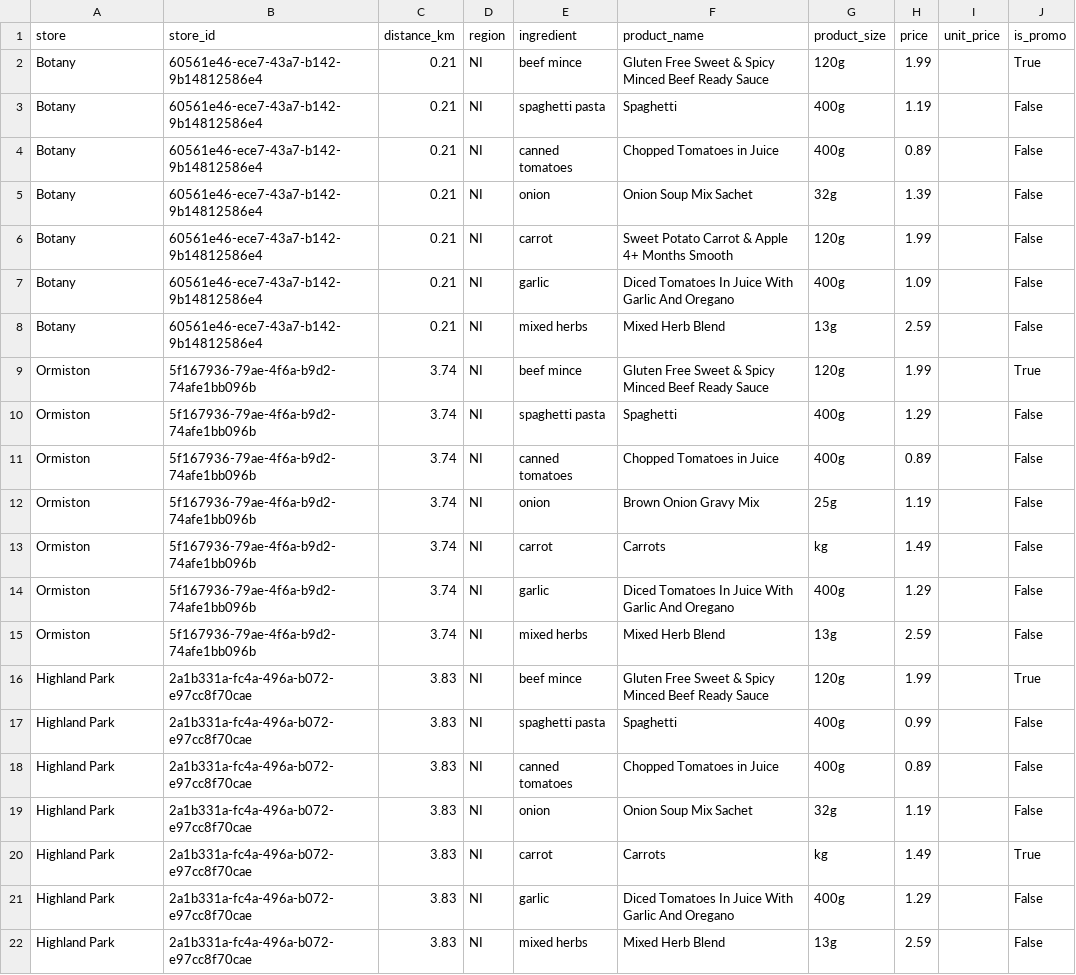
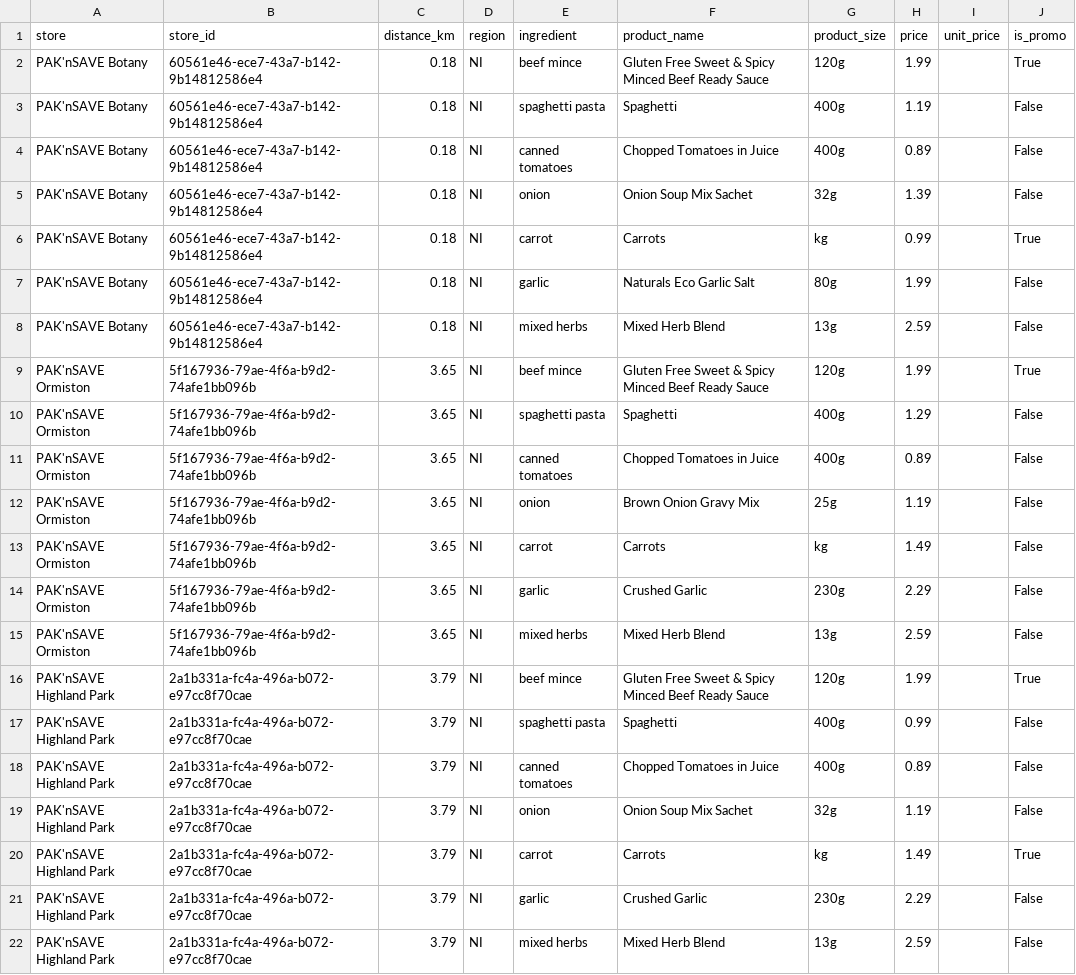
Before and after one commit to Blim3202/NZ-Meal-Cost-Optimiser, a CSV file: data/paknsave_latest_results.csv, drawn as a sheet.

Commit message:
Improved paknsave and newworld category1 blacklist with expansive enumeration. Added search demos and updated logs.md

```diff
--- a/data/paknsave_latest_results.csv
+++ b/data/paknsave_latest_results.csv
@@ -1,22 +1,22 @@
 store,store_id,distance_km,region,ingredient,product_name,product_size,price,unit_price,is_promo
-Botany,60561e46-ece7-43a7-b142-9b14812586e4,0.21,NI,beef mince,Gluten Free Sweet & Spicy Minced Beef Ready Sauce,120g,1.99,,True
-Botany,60561e46-ece7-43a7-b142-9b14812586e4,0.21,NI,spaghetti pasta,Spaghetti,400g,1.19,,False
-Botany,60561e46-ece7-43a7-b142-9b14812586e4,0.21,NI,canned tomatoes,Chopped Tomatoes in Juice,400g,0.89,,False
-Botany,60561e46-ece7-43a7-b142-9b14812586e4,0.21,NI,onion,Onion Soup Mix Sachet,32g,1.39,,False
-Botany,60561e46-ece7-43a7-b142-9b14812586e4,0.21,NI,carrot,Sweet Potato Carrot & Apple 4+ Months Smooth,120g,1.99,,False
-Botany,60561e46-ece7-43a7-b142-9b14812586e4,0.21,NI,garlic,Diced Tomatoes In Juice With Garlic And Oregano,400g,1.09,,False
-Botany,60561e46-ece7-43a7-b142-9b14812586e4,0.21,NI,mixed herbs,Mixed Herb Blend,13g,2.59,,False
-Ormiston,5f167936-79ae-4f6a-b9d2-74afe1bb096b,3.74,NI,beef mince,Gluten Free Sweet & Spicy Minced Beef Ready Sauce,120g,1.99,,True
-Ormiston,5f167936-79ae-4f6a-b9d2-74afe1bb096b,3.74,NI,spaghetti pasta,Spaghetti,400g,1.29,,False
-Ormiston,5f167936-79ae-4f6a-b9d2-74afe1bb096b,3.74,NI,canned tomatoes,Chopped Tomatoes in Juice,400g,0.89,,False
-Ormiston,5f167936-79ae-4f6a-b9d2-74afe1bb096b,3.74,NI,onion,Brown Onion Gravy Mix,25g,1.19,,False
-Ormiston,5f167936-79ae-4f6a-b9d2-74afe1bb096b,3.74,NI,carrot,Carrots,kg,1.49,,False
-Ormiston,5f167936-79ae-4f6a-b9d2-74afe1bb096b,3.74,NI,garlic,Diced Tomatoes In Juice With Garlic And Oregano,400g,1.29,,False
-Ormiston,5f167936-79ae-4f6a-b9d2-74afe1bb096b,3.74,NI,mixed herbs,Mixed Herb Blend,13g,2.59,,False
-Highland Park,2a1b331a-fc4a-496a-b072-e97cc8f70cae,3.83,NI,beef mince,Gluten Free Sweet & Spicy Minced Beef Ready Sauce,120g,1.99,,True
-Highland Park,2a1b331a-fc4a-496a-b072-e97cc8f70cae,3.83,NI,spaghetti pasta,Spaghetti,400g,0.99,,False
-Highland Park,2a1b331a-fc4a-496a-b072-e97cc8f70cae,3.83,NI,canned tomatoes,Chopped Tomatoes in Juice,400g,0.89,,False
-Highland Park,2a1b331a-fc4a-496a-b072-e97cc8f70cae,3.83,NI,onion,Onion Soup Mix Sachet,32g,1.19,,False
-Highland Park,2a1b331a-fc4a-496a-b072-e97cc8f70cae,3.83,NI,carrot,Carrots,kg,1.49,,True
-Highland Park,2a1b331a-fc4a-496a-b072-e97cc8f70cae,3.83,NI,garlic,Diced Tomatoes In Juice With Garlic And Oregano,400g,1.29,,False
-Highland Park,2a1b331a-fc4a-496a-b072-e97cc8f70cae,3.83,NI,mixed herbs,Mixed Herb Blend,13g,2.59,,False
+PAK'nSAVE Botany,60561e46-ece7-43a7-b142-9b14812586e4,0.18,NI,beef mince,Gluten Free Sweet & Spicy Minced Beef Ready Sauce,120g,1.99,,True
+PAK'nSAVE Botany,60561e46-ece7-43a7-b142-9b14812586e4,0.18,NI,spaghetti pasta,Spaghetti,400g,1.19,,False
+PAK'nSAVE Botany,60561e46-ece7-43a7-b142-9b14812586e4,0.18,NI,canned tomatoes,Chopped Tomatoes in Juice,400g,0.89,,False
+PAK'nSAVE Botany,60561e46-ece7-43a7-b142-9b14812586e4,0.18,NI,onion,Onion Soup Mix Sachet,32g,1.39,,False
+PAK'nSAVE Botany,60561e46-ece7-43a7-b142-9b14812586e4,0.18,NI,carrot,Carrots,kg,0.99,,True
+PAK'nSAVE Botany,60561e46-ece7-43a7-b142-9b14812586e4,0.18,NI,garlic,Naturals Eco Garlic Salt,80g,1.99,,False
+PAK'nSAVE Botany,60561e46-ece7-43a7-b142-9b14812586e4,0.18,NI,mixed herbs,Mixed Herb Blend,13g,2.59,,False
+PAK'nSAVE Ormiston,5f167936-79ae-4f6a-b9d2-74afe1bb096b,3.65,NI,beef mince,Gluten Free Sweet & Spicy Minced Beef Ready Sauce,120g,1.99,,True
+PAK'nSAVE Ormiston,5f167936-79ae-4f6a-b9d2-74afe1bb096b,3.65,NI,spaghetti pasta,Spaghetti,400g,1.29,,False
+PAK'nSAVE Ormiston,5f167936-79ae-4f6a-b9d2-74afe1bb096b,3.65,NI,canned tomatoes,Chopped Tomatoes in Juice,400g,0.89,,False
+PAK'nSAVE Ormiston,5f167936-79ae-4f6a-b9d2-74afe1bb096b,3.65,NI,onion,Brown Onion Gravy Mix,25g,1.19,,False
+PAK'nSAVE Ormiston,5f167936-79ae-4f6a-b9d2-74afe1bb096b,3.65,NI,carrot,Carrots,kg,1.49,,False
+PAK'nSAVE Ormiston,5f167936-79ae-4f6a-b9d2-74afe1bb096b,3.65,NI,garlic,Crushed Garlic,230g,2.29,,False
+PAK'nSAVE Ormiston,5f167936-79ae-4f6a-b9d2-74afe1bb096b,3.65,NI,mixed herbs,Mixed Herb Blend,13g,2.59,,False
+PAK'nSAVE Highland Park,2a1b331a-fc4a-496a-b072-e97cc8f70cae,3.79,NI,beef mince,Gluten Free Sweet & Spicy Minced Beef Ready Sauce,120g,1.99,,True
+PAK'nSAVE Highland Park,2a1b331a-fc4a-496a-b072-e97cc8f70cae,3.79,NI,spaghetti pasta,Spaghetti,400g,0.99,,False
+PAK'nSAVE Highland Park,2a1b331a-fc4a-496a-b072-e97cc8f70cae,3.79,NI,canned tomatoes,Chopped Tomatoes in Juice,400g,0.89,,False
+PAK'nSAVE Highland Park,2a1b331a-fc4a-496a-b072-e97cc8f70cae,3.79,NI,onion,Onion Soup Mix Sachet,32g,1.19,,False
+PAK'nSAVE Highland Park,2a1b331a-fc4a-496a-b072-e97cc8f70cae,3.79,NI,carrot,Carrots,kg,1.49,,True
+PAK'nSAVE Highland Park,2a1b331a-fc4a-496a-b072-e97cc8f70cae,3.79,NI,garlic,Crushed Garlic,230g,2.29,,False
+PAK'nSAVE Highland Park,2a1b331a-fc4a-496a-b072-e97cc8f70cae,3.79,NI,mixed herbs,Mixed Herb Blend,13g,2.59,,False
```
Also changed, not shown: data/newworld_latest_results.csv, 10 other files.
